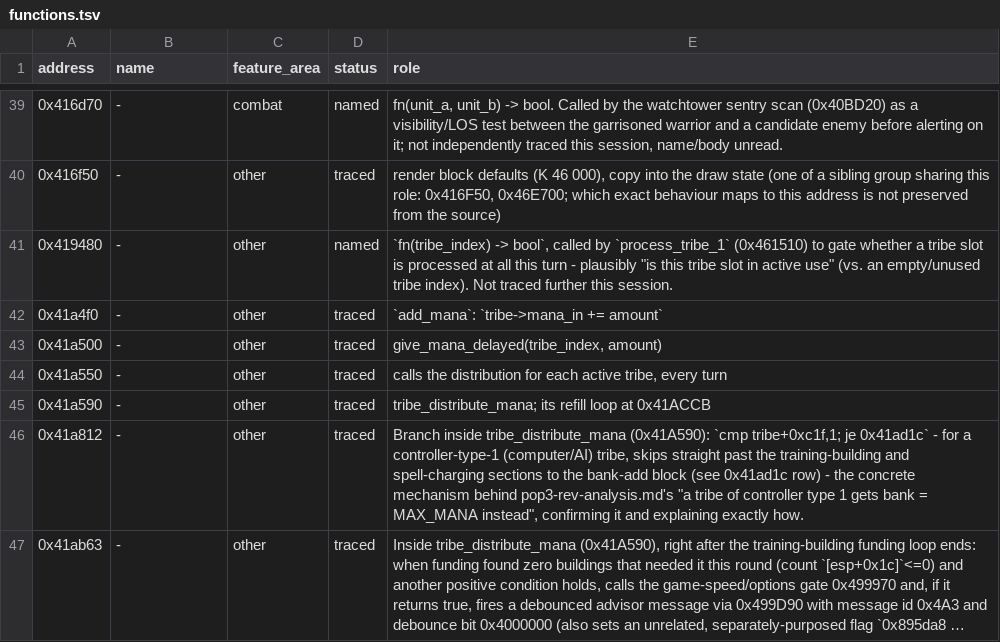
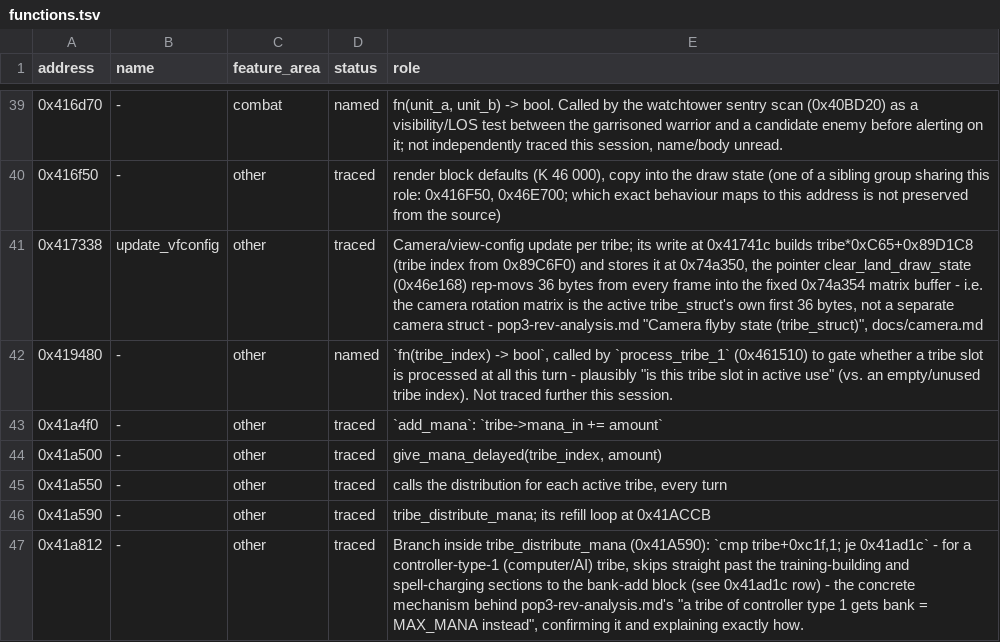
Before and after one commit to ragusa87/pop3-rev, a TSV file: docs/functions.tsv, drawn as a sheet; only a part is shown, gaps mark what is left out; the shorter side is filled out with more unchanged rows; long unchanged cells end in …; the diff covers the shown part only.

Commit message:
camera spec

```diff
--- a/docs/functions.tsv
+++ b/docs/functions.tsv
@@ -40,2 +40,3 @@ address	name	feature_area	status	role
 0x416f50	-	other	traced	render block defaults (K 46 000), copy into the draw state (one of a sibling group sharing this role: 0x416F50, 0x46E700; which exact behaviour maps to this address is not preserved from the source)
+0x417338	update_vfconfig	other	traced	Camera/view-config update per tribe; its write at 0x41741c builds tribe*0xC65+0x89D1C8 (tribe index from 0x89C6F0) and stores it at 0x74a350, the pointer clear_land_draw_state (0x46e168) rep-movs 36 bytes from every frame into the fixed 0x74a354 matrix buffer - i.e. the camera rotation matrix is the active tribe_struct's own first 36 bytes, not a separate camera struct - pop3-rev-analysis.md "Camera flyby state (tribe_struct)", docs/camera.md
 0x419480	-	other	named	`fn(tribe_index) -> bool`, called by `process_tribe_1` (0x461510) to gate whether a tribe slot is processed at all this turn - plausibly "is this tribe slot in active use" (vs. an empty/unused tribe index). Not traced further this session.
```
Also changed, not shown: 1 added row and 4 edited cells elsewhere in this file, docs/person_states.tsv, 4 other files.
